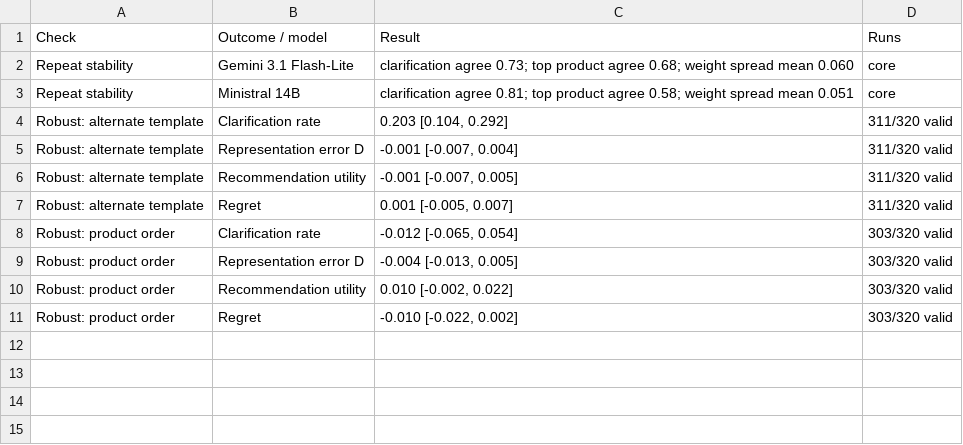
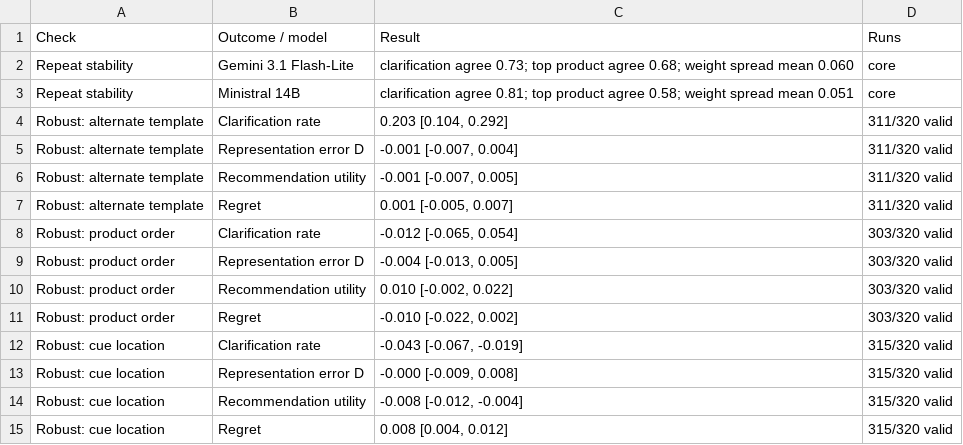
Before and after one commit to Alyssa-286/Before-the-Recommendation, a CSV file: submission/tables/table4_robustness_results.csv, drawn as a sheet; the diff names each change by its address in the sheet, - before the commit and + after, or states it on an @@ line.

```diff
--- a/submission/tables/table4_robustness_results.csv
+++ b/submission/tables/table4_robustness_results.csv
+row 12: Robust: cue location | Clarification rate | -0.043 [-0.067, -0.019] | 315/320 valid
+row 13: Robust: cue location | Representation error D | -0.000 [-0.009, 0.008] | 315/320 valid
+row 14: Robust: cue location | Recommendation utility | -0.008 [-0.012, -0.004] | 315/320 valid
+row 15: Robust: cue location | Regret | 0.008 [0.004, 0.012] | 315/320 valid
```
Also changed, not shown: 54 other files.
